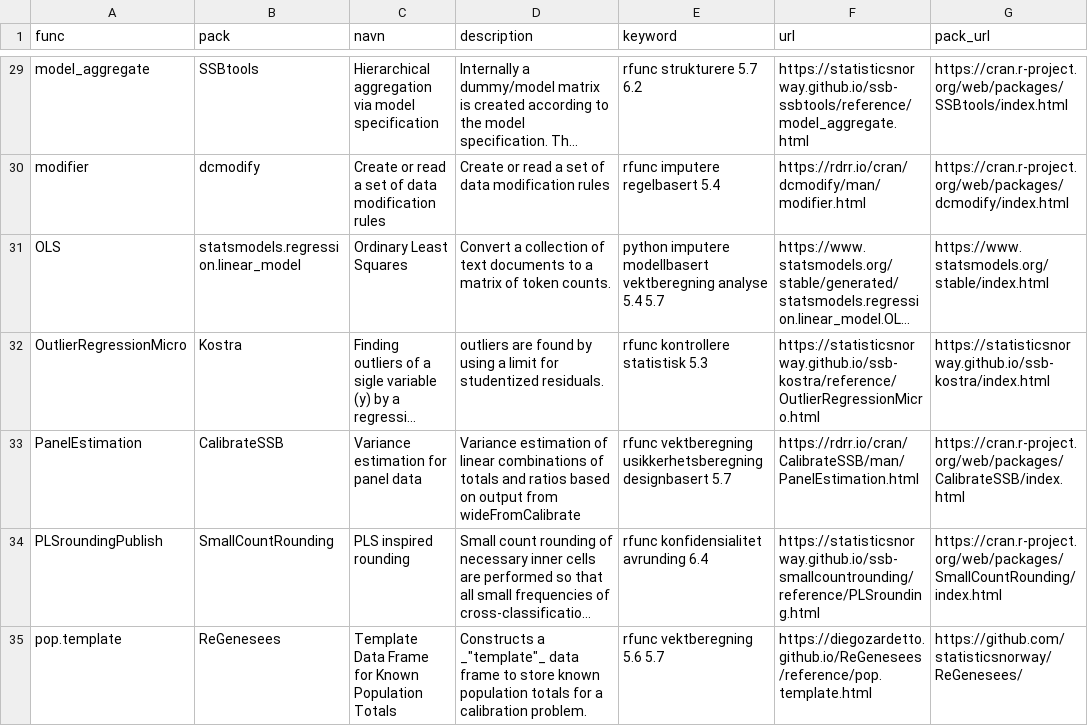
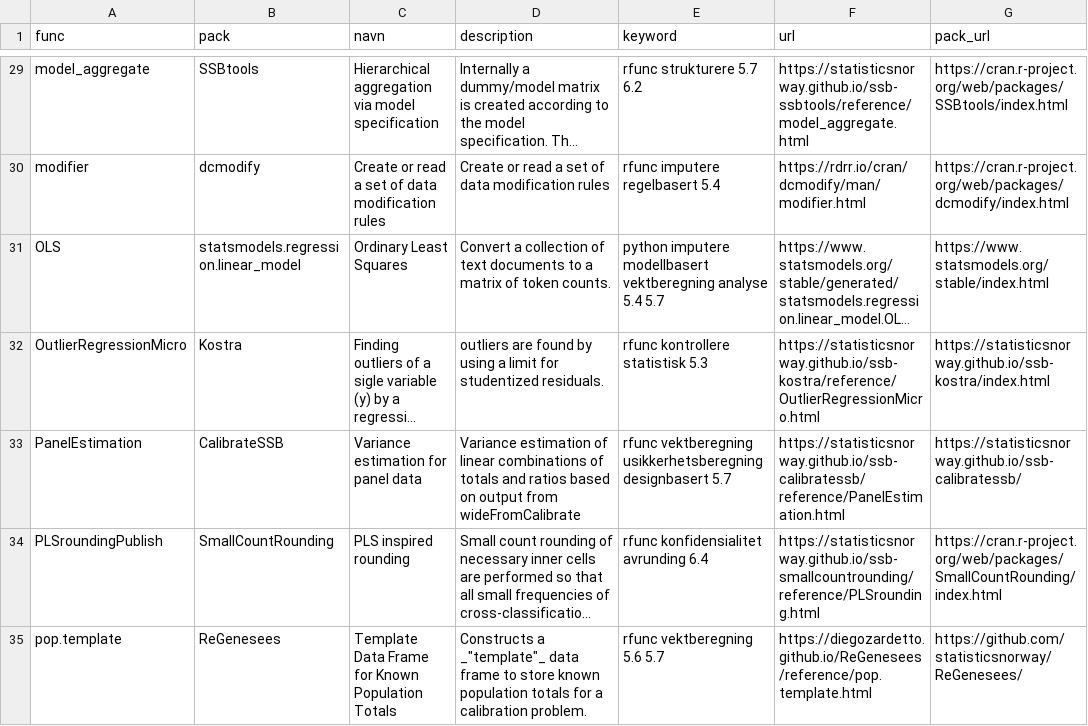
Before and after one commit to statisticsnorway/ssb-metodebiblioteket, a CSV file: data/katalogdata.csv, drawn as a sheet; only a part is shown, gaps mark what is left out; long unchanged cells end in …; the diff names each change by its address in the sheet, - before the commit and + after, or states it on an @@ line.

Commit message:
Updated PanelEstimation URLs

```diff
--- a/data/katalogdata.csv
+++ b/data/katalogdata.csv
-F33 (url): https://rdrr.io/cran/CalibrateSSB/man/PanelEstimation.html
+F33 (url): https://statisticsnorway.github.io/ssb-calibratessb/reference/PanelEstimation.html
-G33 (pack_url): https://cran.r-project.org/web/packages/CalibrateSSB/index.html
+G33 (pack_url): https://statisticsnorway.github.io/ssb-calibratessb/
```
Also changed, not shown: 1 other file.
